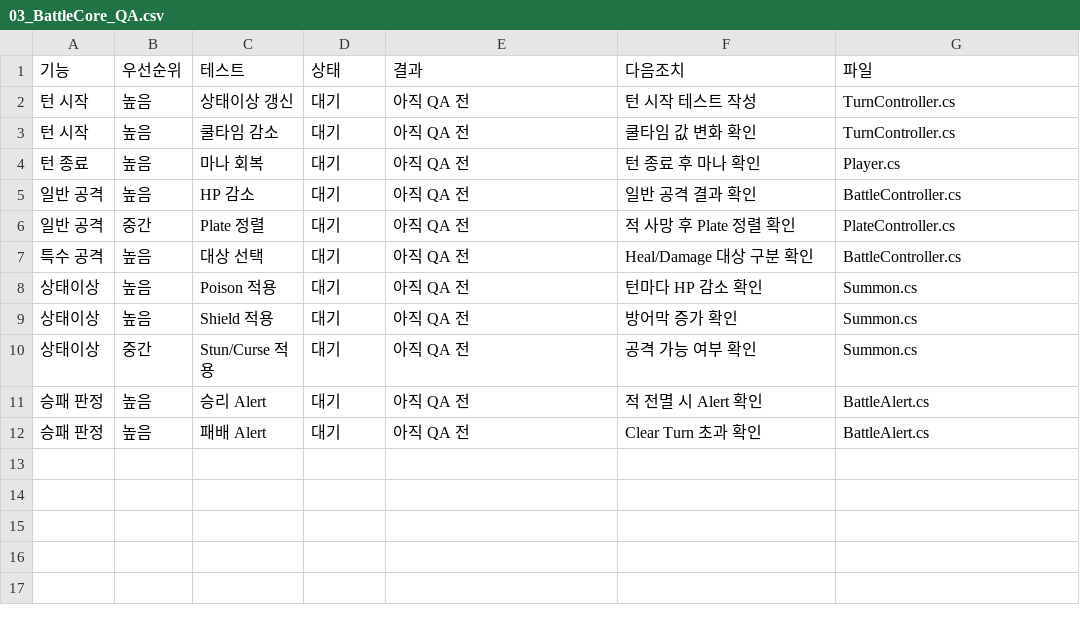
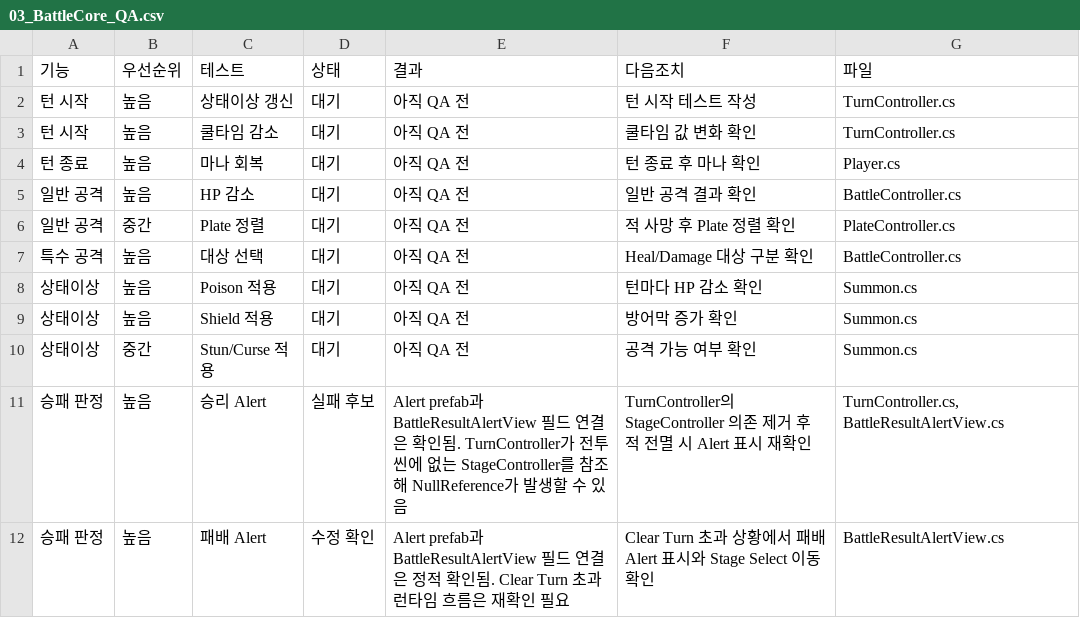
Before and after one commit to LEI-2812/SUMMONER_Repo, a CSV file: Workpiece/Summoner/Assets/RefactRoadMap/QAReports/03_BattleCore_QA.csv, drawn as a sheet; the diff names each change by its address in the sheet, - before the commit and + after, or states it on an @@ line.

```diff
--- a/Workpiece/Summoner/Assets/RefactRoadMap/QAReports/03_BattleCore_QA.csv
+++ b/Workpiece/Summoner/Assets/RefactRoadMap/QAReports/03_BattleCore_QA.csv
-D11 (상태): 대기
+D11 (상태): 실패 후보
-E11 (결과): 아직 QA 전
+E11 (결과): Alert prefab과 BattleResultAlertView 필드 연결은 확인됨. TurnController가 전투씬에 없는 StageController를 참조해 NullReference가 발생할 수 있음
-F11 (다음조치): 적 전멸 시 Alert 확인
+F11 (다음조치): TurnController의 StageController 의존 제거 후 적 전멸 시 Alert 표시 재확인
-G11 (파일): BattleAlert.cs
+G11 (파일): TurnController.cs, BattleResultAlertView.cs
-D12 (상태): 대기
+D12 (상태): 수정 확인
-E12 (결과): 아직 QA 전
+E12 (결과): Alert prefab과 BattleResultAlertView 필드 연결은 정적 확인됨. Clear Turn 초과 런타임 흐름은 재확인 필요
-F12 (다음조치): Clear Turn 초과 확인
+F12 (다음조치): Clear Turn 초과 상황에서 패배 Alert 표시와 Stage Select 이동 확인
-G12 (파일): BattleAlert.cs
+G12 (파일): BattleResultAlertView.cs
```
Also changed, not shown: Workpiece/Summoner/Assets/RefactRoadMap/QAReports/00_QA_Index.csv, Workpiece/Summoner/Assets/RefactRoadMap/QAReports/01_GameSystem_QA.csv, 18 other files.
